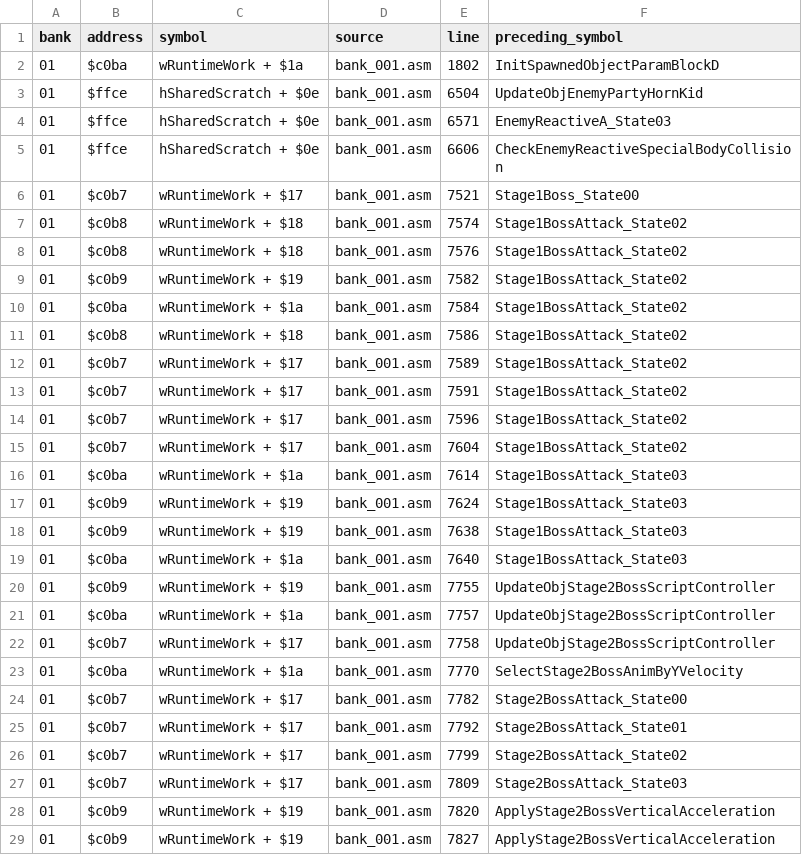
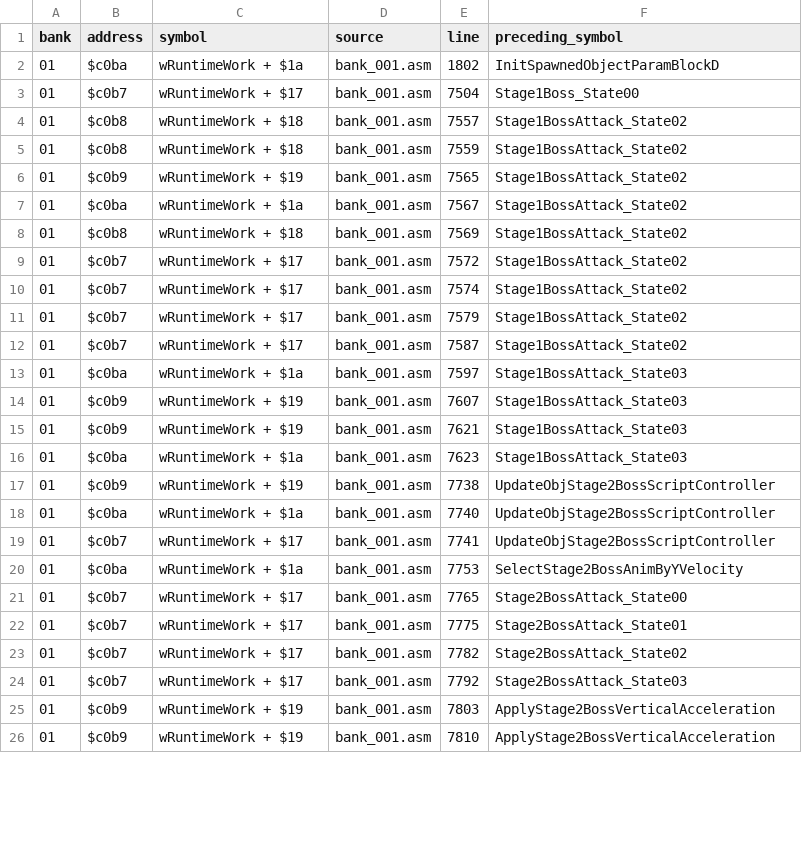
Before and after one commit to tonyjih/Crayon_Shin_Chan_4_disassemble, a CSV file: disassembly_shin/original/notes/unresolved_memory.csv, drawn as a sheet; only a part is shown; the diff covers the shown part only.

```diff
--- a/disassembly_shin/original/notes/unresolved_memory.csv
+++ b/disassembly_shin/original/notes/unresolved_memory.csv
@@ -2,28 +2,25 @@
 01,$c0ba,wRuntimeWork + $1a,bank_001.asm,1802,InitSpawnedObjectParamBlockD
-01,$ffce,hSharedScratch + $0e,bank_001.asm,6504,UpdateObjEnemyPartyHornKid
-01,$ffce,hSharedScratch + $0e,bank_001.asm,6571,EnemyReactiveA_State03
-01,$ffce,hSharedScratch + $0e,bank_001.asm,6606,CheckEnemyReactiveSpecialBodyCollision
-01,$c0b7,wRuntimeWork + $17,bank_001.asm,7521,Stage1Boss_State00
-01,$c0b8,wRuntimeWork + $18,bank_001.asm,7574,Stage1BossAttack_State02
-01,$c0b8,wRuntimeWork + $18,bank_001.asm,7576,Stage1BossAttack_State02
-01,$c0b9,wRuntimeWork + $19,bank_001.asm,7582,Stage1BossAttack_State02
-01,$c0ba,wRuntimeWork + $1a,bank_001.asm,7584,Stage1BossAttack_State02
-01,$c0b8,wRuntimeWork + $18,bank_001.asm,7586,Stage1BossAttack_State02
-01,$c0b7,wRuntimeWork + $17,bank_001.asm,7589,Stage1BossAttack_State02
-01,$c0b7,wRuntimeWork + $17,bank_001.asm,7591,Stage1BossAttack_State02
-01,$c0b7,wRuntimeWork + $17,bank_001.asm,7596,Stage1BossAttack_State02
-01,$c0b7,wRuntimeWork + $17,bank_001.asm,7604,Stage1BossAttack_State02
-01,$c0ba,wRuntimeWork + $1a,bank_001.asm,7614,Stage1BossAttack_State03
-01,$c0b9,wRuntimeWork + $19,bank_001.asm,7624,Stage1BossAttack_State03
-01,$c0b9,wRuntimeWork + $19,bank_001.asm,7638,Stage1BossAttack_State03
-01,$c0ba,wRuntimeWork + $1a,bank_001.asm,7640,Stage1BossAttack_State03
-01,$c0b9,wRuntimeWork + $19,bank_001.asm,7755,UpdateObjStage2BossScriptController
-01,$c0ba,wRuntimeWork + $1a,bank_001.asm,7757,UpdateObjStage2BossScriptController
-01,$c0b7,wRuntimeWork + $17,bank_001.asm,7758,UpdateObjStage2BossScriptController
-01,$c0ba,wRuntimeWork + $1a,bank_001.asm,7770,SelectStage2BossAnimByYVelocity
-01,$c0b7,wRuntimeWork + $17,bank_001.asm,7782,Stage2BossAttack_State00
-01,$c0b7,wRuntimeWork + $17,bank_001.asm,7792,Stage2BossAttack_State01
-01,$c0b7,wRuntimeWork + $17,bank_001.asm,7799,Stage2BossAttack_State02
-01,$c0b7,wRuntimeWork + $17,bank_001.asm,7809,Stage2BossAttack_State03
-01,$c0b9,wRuntimeWork + $19,bank_001.asm,7820,ApplyStage2BossVerticalAcceleration
-01,$c0b9,wRuntimeWork + $19,bank_001.asm,7827,ApplyStage2BossVerticalAcceleration
+01,$c0b7,wRuntimeWork + $17,bank_001.asm,7504,Stage1Boss_State00
+01,$c0b8,wRuntimeWork + $18,bank_001.asm,7557,Stage1BossAttack_State02
+01,$c0b8,wRuntimeWork + $18,bank_001.asm,7559,Stage1BossAttack_State02
+01,$c0b9,wRuntimeWork + $19,bank_001.asm,7565,Stage1BossAttack_State02
+01,$c0ba,wRuntimeWork + $1a,bank_001.asm,7567,Stage1BossAttack_State02
+01,$c0b8,wRuntimeWork + $18,bank_001.asm,7569,Stage1BossAttack_State02
+01,$c0b7,wRuntimeWork + $17,bank_001.asm,7572,Stage1BossAttack_State02
+01,$c0b7,wRuntimeWork + $17,bank_001.asm,7574,Stage1BossAttack_State02
+01,$c0b7,wRuntimeWork + $17,bank_001.asm,7579,Stage1BossAttack_State02
+01,$c0b7,wRuntimeWork + $17,bank_001.asm,7587,Stage1BossAttack_State02
+01,$c0ba,wRuntimeWork + $1a,bank_001.asm,7597,Stage1BossAttack_State03
+01,$c0b9,wRuntimeWork + $19,bank_001.asm,7607,Stage1BossAttack_State03
+01,$c0b9,wRuntimeWork + $19,bank_001.asm,7621,Stage1BossAttack_State03
+01,$c0ba,wRuntimeWork + $1a,bank_001.asm,7623,Stage1BossAttack_State03
+01,$c0b9,wRuntimeWork + $19,bank_001.asm,7738,UpdateObjStage2BossScriptController
+01,$c0ba,wRuntimeWork + $1a,bank_001.asm,7740,UpdateObjStage2BossScriptController
+01,$c0b7,wRuntimeWork + $17,bank_001.asm,7741,UpdateObjStage2BossScriptController
+01,$c0ba,wRuntimeWork + $1a,bank_001.asm,7753,SelectStage2BossAnimByYVelocity
+01,$c0b7,wRuntimeWork + $17,bank_001.asm,7765,Stage2BossAttack_State00
+01,$c0b7,wRuntimeWork + $17,bank_001.asm,7775,Stage2BossAttack_State01
+01,$c0b7,wRuntimeWork + $17,bank_001.asm,7782,Stage2BossAttack_State02
+01,$c0b7,wRuntimeWork + $17,bank_001.asm,7792,Stage2BossAttack_State03
+01,$c0b9,wRuntimeWork + $19,bank_001.asm,7803,ApplyStage2BossVerticalAcceleration
+01,$c0b9,wRuntimeWork + $19,bank_001.asm,7810,ApplyStage2BossVerticalAcceleration
```
Also changed, not shown: 38 edited cells elsewhere in this file, disassembly_shin/original/notes/unresolved_labels.csv, 4 other files.
